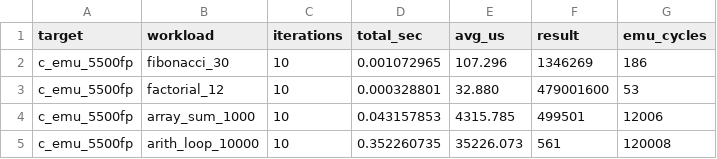
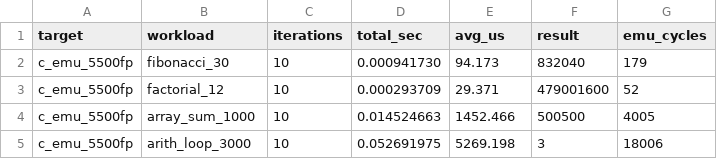
Before and after one commit to SkepticusMaximus/TernOO-5500FP, a CSV file: benchmarks/raw_data/c_emu_20260818.csv, drawn as a sheet.

```diff
--- a/benchmarks/raw_data/c_emu_20260818.csv
+++ b/benchmarks/raw_data/c_emu_20260818.csv
@@ -1,5 +1,5 @@
 target,workload,iterations,total_sec,avg_us,result,emu_cycles
-c_emu_5500fp,fibonacci_30,10,0.001072965,107.296,1346269,186
-c_emu_5500fp,factorial_12,10,0.000328801,32.880,479001600,53
-c_emu_5500fp,array_sum_1000,10,0.043157853,4315.785,499501,12006
-c_emu_5500fp,arith_loop_10000,10,0.352260735,35226.073,561,120008
+c_emu_5500fp,fibonacci_30,10,0.000941730,94.173,832040,179
+c_emu_5500fp,factorial_12,10,0.000293709,29.371,479001600,52
+c_emu_5500fp,array_sum_1000,10,0.014524663,1452.466,500500,4005
+c_emu_5500fp,arith_loop_3000,10,0.052691975,5269.198,3,18006
```
Also changed, not shown: 1 other file.
